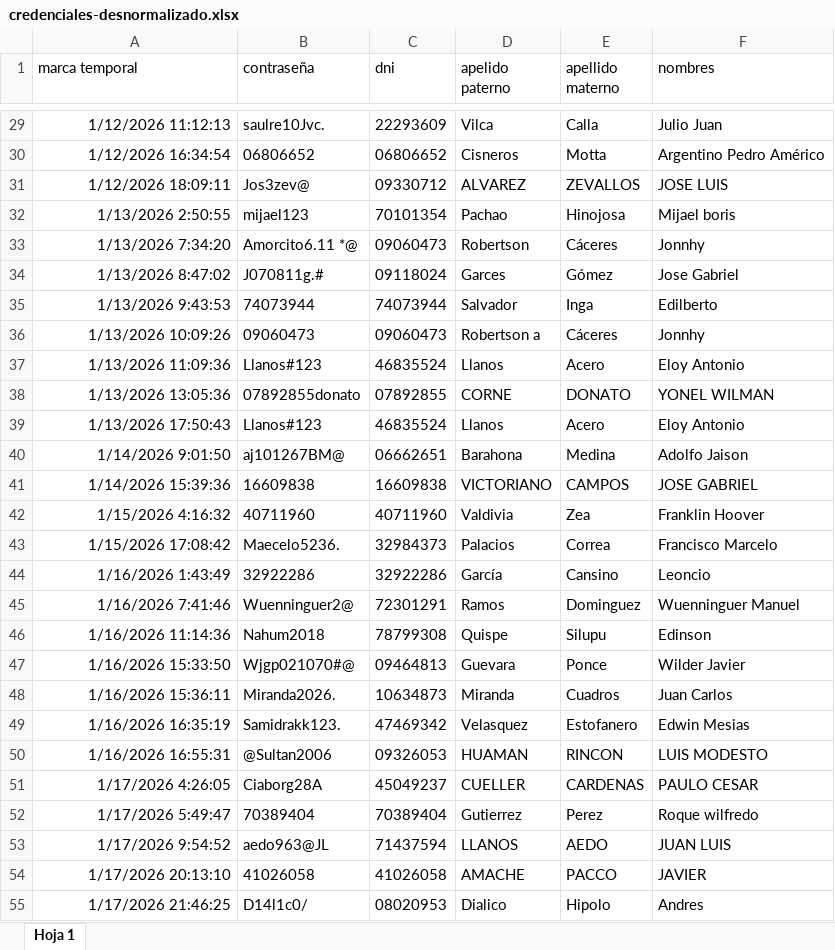
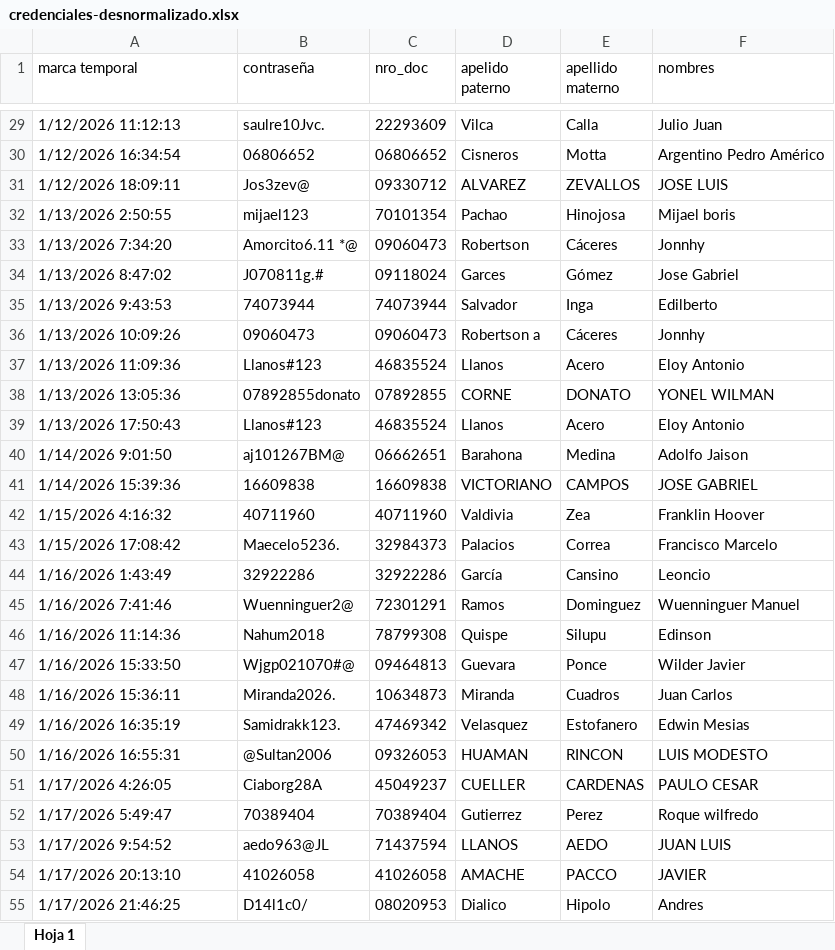
Before and after one commit to fernando-serrano/credenciales-armas-gadso-v0.1, an Excel workbook: data/credenciales-desnormalizado.xlsx, sheet Hoja 1, drawn as a sheet; only a part is shown, gaps mark what is left out; values as stored, in another font and other column widths than the file's, no borders; charts and pictures not drawn; the diff covers the shown part only; the diff names each change by its address in the sheet, - before the commit and + after, or states it on an @@ line.

```diff
--- a/data/credenciales-desnormalizado.xlsx (sheet Hoja 1)
+++ b/data/credenciales-desnormalizado.xlsx (sheet Hoja 1)
-C1: dni
+C1: nro_doc
-A29:A55 alignment: right
+A29:A55 alignment: left
```
Also changed, not shown: 2 edited cells and cell formats elsewhere in this sheet, charts or pictures, data/credenciales-normalizado.xlsx, 9 other files.
